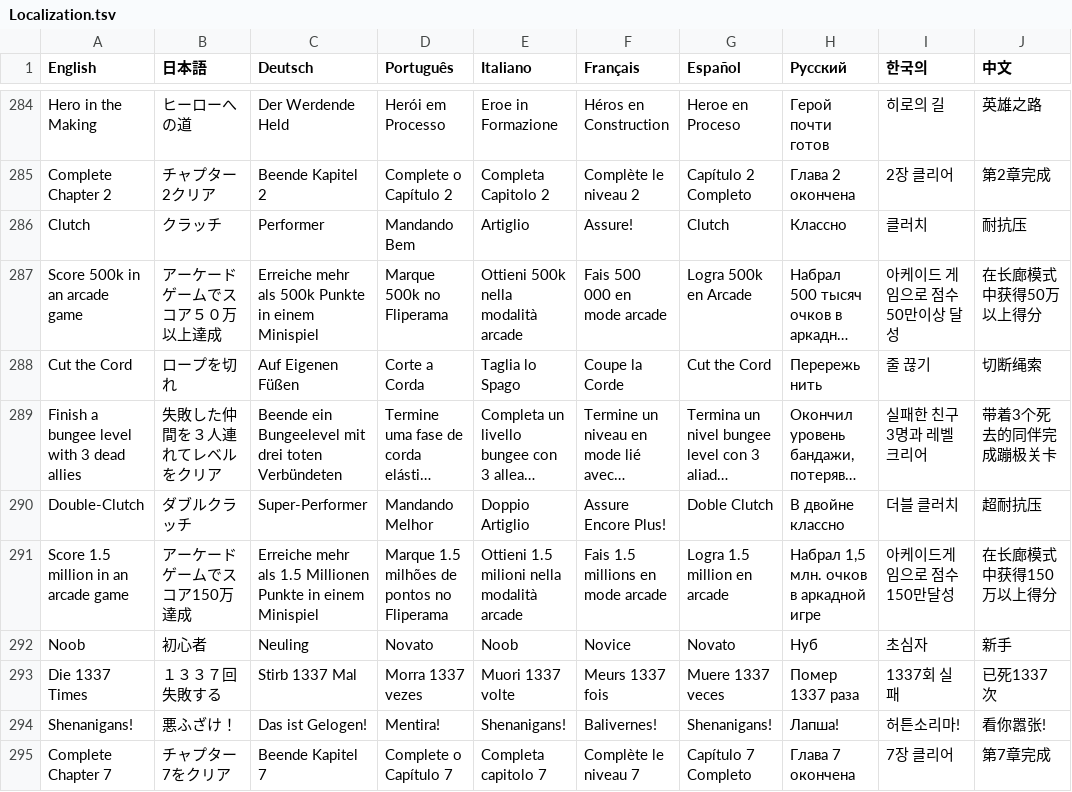
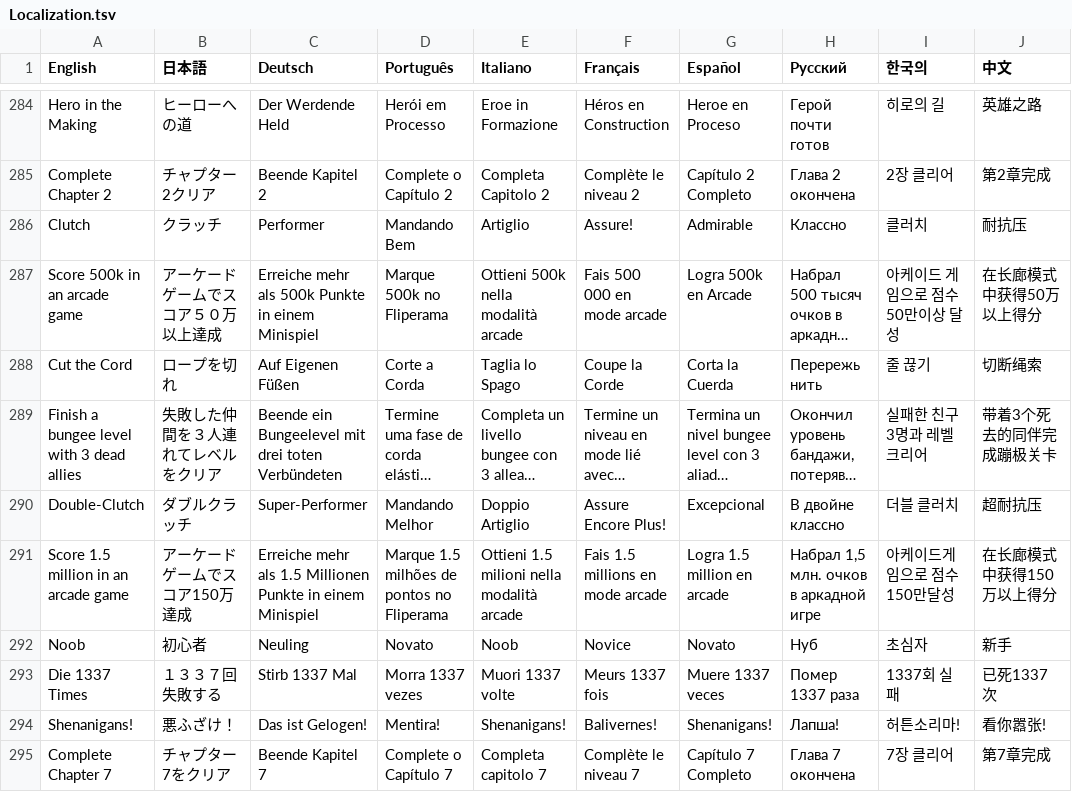
Before and after one commit to PwneeStudios/Cloudberry-Kingdom, a TSV file: Cloudberry Kingdom/Content/Localization/Localization.tsv, drawn as a sheet; only a part is shown, gaps mark what is left out; long unchanged cells end in …; the diff names each change by its address in the sheet, - before the commit and + after, or states it on an @@ line.

```diff
--- a/Cloudberry Kingdom/Content/Localization/Localization.tsv
+++ b/Cloudberry Kingdom/Content/Localization/Localization.tsv
-G286 (Español): Clutch
+G286 (Español): Admirable
-G288 (Español): Cut the Cord
+G288 (Español): Corta la Cuerda
-G290 (Español): Doble Clutch
+G290 (Español): Excepcional
```
Also changed, not shown: Cloudberry Kingdom/ContentPC/Localization/Localization.tsv, 2 other files.
